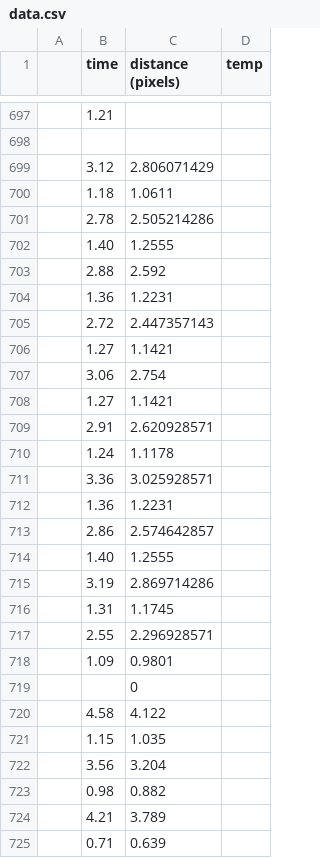
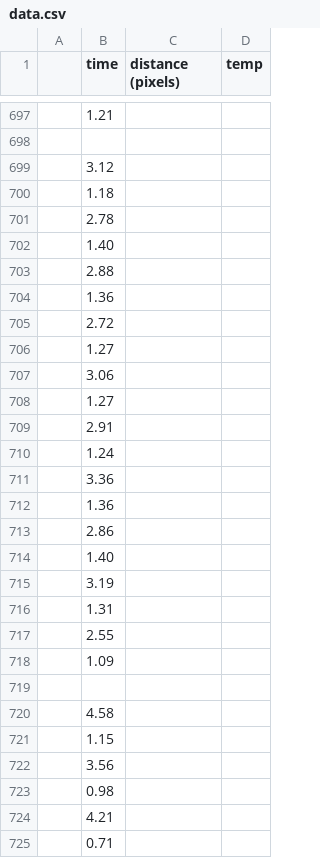
Before and after one commit to r-awada/lab-phy353l, a CSV file: lab3/data.csv, drawn as a sheet; only a part is shown, gaps mark what is left out; the diff covers the shown part only; the diff names each change by its address in the sheet, - before the commit and + after, or states it on an @@ line.

```diff
--- a/lab3/data.csv
+++ b/lab3/data.csv
-C699 (distance (pixels)): 2.806071429
+C699 (distance (pixels)): (empty)
-C700 (distance (pixels)): 1.0611
+C700 (distance (pixels)): (empty)
-C701 (distance (pixels)): 2.505214286
+C701 (distance (pixels)): (empty)
-C702 (distance (pixels)): 1.2555
+C702 (distance (pixels)): (empty)
-C703 (distance (pixels)): 2.592
+C703 (distance (pixels)): (empty)
-C704 (distance (pixels)): 1.2231
+C704 (distance (pixels)): (empty)
-C705 (distance (pixels)): 2.447357143
+C705 (distance (pixels)): (empty)
-C706 (distance (pixels)): 1.1421
+C706 (distance (pixels)): (empty)
-C707 (distance (pixels)): 2.754
+C707 (distance (pixels)): (empty)
-C708 (distance (pixels)): 1.1421
+C708 (distance (pixels)): (empty)
-C709 (distance (pixels)): 2.620928571
+C709 (distance (pixels)): (empty)
-C710 (distance (pixels)): 1.1178
+C710 (distance (pixels)): (empty)
-C711 (distance (pixels)): 3.025928571
+C711 (distance (pixels)): (empty)
-C712 (distance (pixels)): 1.2231
+C712 (distance (pixels)): (empty)
-C713 (distance (pixels)): 2.574642857
+C713 (distance (pixels)): (empty)
-C714 (distance (pixels)): 1.2555
+C714 (distance (pixels)): (empty)
-C715 (distance (pixels)): 2.869714286
+C715 (distance (pixels)): (empty)
-C716 (distance (pixels)): 1.1745
+C716 (distance (pixels)): (empty)
-C717 (distance (pixels)): 2.296928571
+C717 (distance (pixels)): (empty)
-C718 (distance (pixels)): 0.9801
+C718 (distance (pixels)): (empty)
-C719 (distance (pixels)): 0
+C719 (distance (pixels)): (empty)
-C720 (distance (pixels)): 4.122
+C720 (distance (pixels)): (empty)
-C721 (distance (pixels)): 1.035
+C721 (distance (pixels)): (empty)
-C722 (distance (pixels)): 3.204
+C722 (distance (pixels)): (empty)
-C723 (distance (pixels)): 0.882
+C723 (distance (pixels)): (empty)
-C724 (distance (pixels)): 3.789
+C724 (distance (pixels)): (empty)
-C725 (distance (pixels)): 0.639
+C725 (distance (pixels)): (empty)
```
Also changed, not shown: 12 added rows, 12 removed rows, 1 moved row and 73 edited cells elsewhere in this file, 1 other file.
